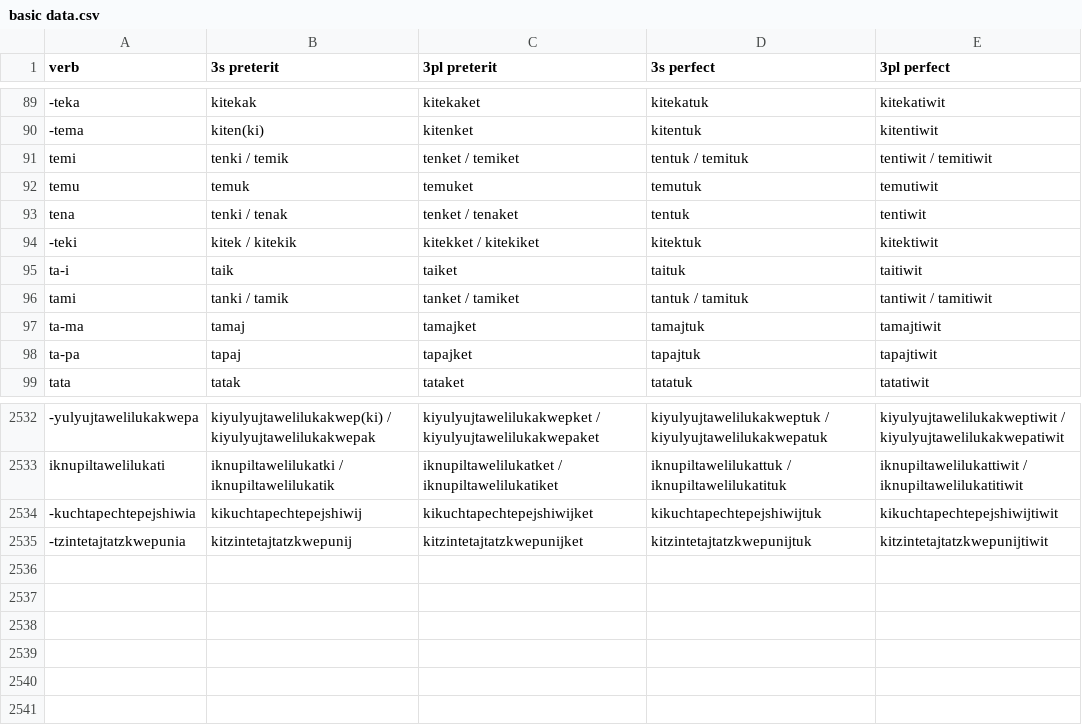
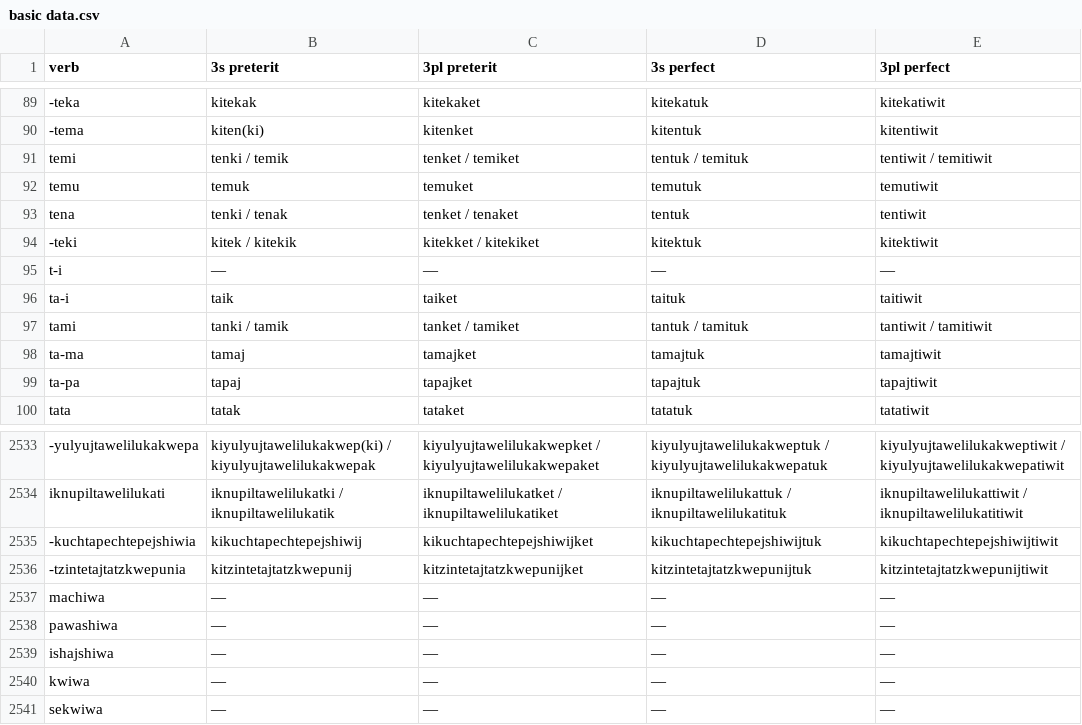
Before and after one commit to jnunezf96/nawat-conjugator, a CSV file: data/basic data.csv, drawn as a sheet; only a part is shown, gaps mark what is left out; the diff names each change by its address in the sheet, - before the commit and + after, or states it on an @@ line.

```diff
--- a/data/basic data.csv
+++ b/data/basic data.csv
+row 95: t-i | — | — | — | —
+row 2537: machiwa | — | — | — | —
+row 2538: pawashiwa | — | — | — | —
+row 2539: ishajshiwa | — | — | — | —
+row 2540: kwiwa | — | — | — | —
+row 2541: sekwiwa | — | — | — | —
```
Also changed, not shown: 3 other files.
